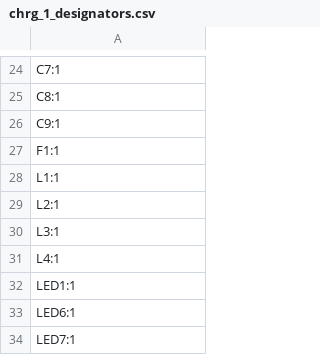
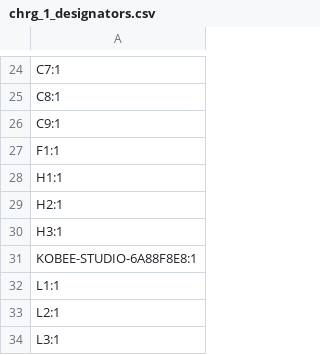
Before and after one commit to JBlitzar/chrg, a CSV file: PCB/chrg/production/chrg_1_designators.csv, drawn as a sheet; only a part is shown, gaps mark what is left out; the shorter side is filled out with more unchanged rows.

```diff
--- a/PCB/chrg/production/chrg_1_designators.csv
+++ b/PCB/chrg/production/chrg_1_designators.csv
@@ -27,2 +27,6 @@ C9:1
 F1:1
+H1:1
+H2:1
+H3:1
+KOBEE-STUDIO-6A88F8E8:1
 L1:1
```
Also changed, not shown: PCB/chrg/production/chrg_1_positions.csv, 2 other files.
